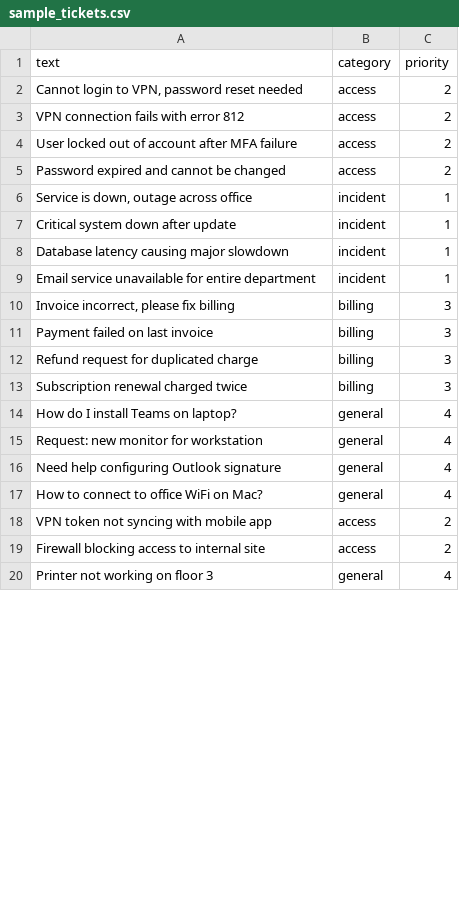
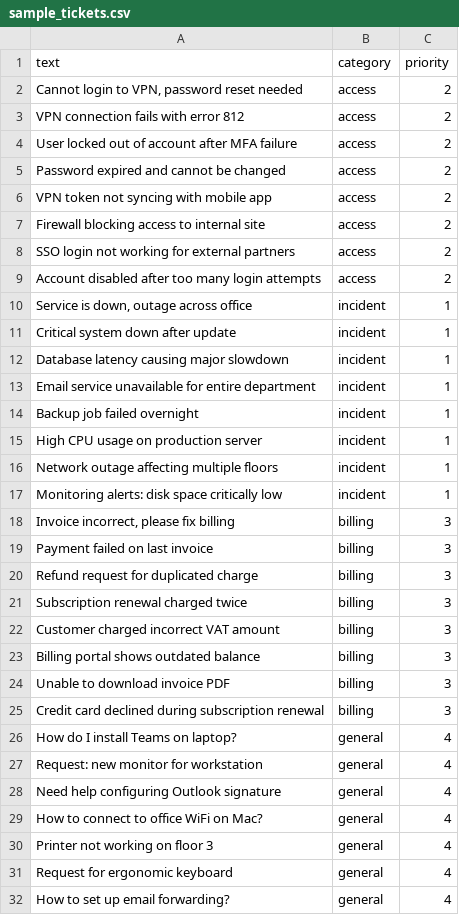
Before and after one commit to lisek109/ticket-copilot, a CSV file: data/sample_tickets.csv, drawn as a sheet; only a part is shown; the diff covers the shown part only.

```diff
--- a/data/sample_tickets.csv
+++ b/data/sample_tickets.csv
@@ -5,2 +5,6 @@ text,category,priority
 "Password expired and cannot be changed",access,2
+"VPN token not syncing with mobile app",access,2
+"Firewall blocking access to internal site",access,2
+"SSO login not working for external partners",access,2
+"Account disabled after too many login attempts",access,2
 "Service is down, outage across office",incident,1
@@ -9,2 +13,6 @@ text,category,priority
 "Email service unavailable for entire department",incident,1
+"Backup job failed overnight",incident,1
+"High CPU usage on production server",incident,1
+"Network outage affecting multiple floors",incident,1
+"Monitoring alerts: disk space critically low",incident,1
 "Invoice incorrect, please fix billing",billing,3
@@ -13,2 +21,6 @@ text,category,priority
 "Subscription renewal charged twice",billing,3
+"Customer charged incorrect VAT amount",billing,3
+"Billing portal shows outdated balance",billing,3
+"Unable to download invoice PDF",billing,3
+"Credit card declined during subscription renewal",billing,3
 "How do I install Teams on laptop?",general,4
@@ -17,4 +29,4 @@ text,category,priority
 "How to connect to office WiFi on Mac?",general,4
-"VPN token not syncing with mobile app",access,2
-"Firewall blocking access to internal site",access,2
 "Printer not working on floor 3",general,4
+"Request for ergonomic keyboard",general,4
+"How to set up email forwarding?",general,4
```
Also changed, not shown: 16 added rows and 1 edited cell elsewhere in this file, 4 other files.
